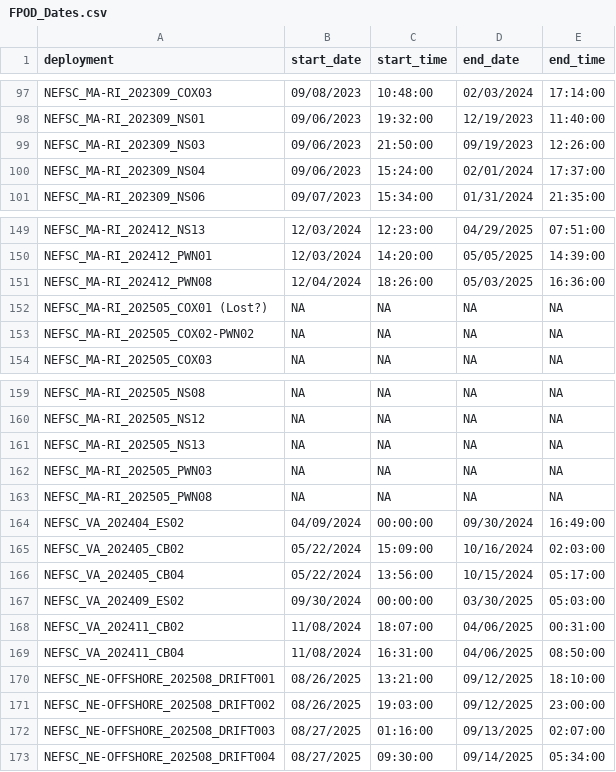
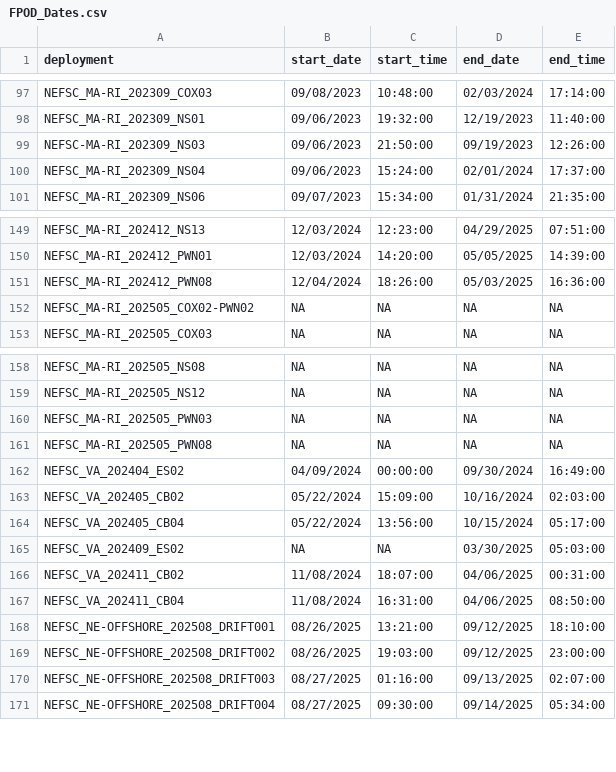
Before and after one commit to TaikiSan21/makara-smart-metadata, a CSV file: FPOD_Dates.csv, drawn as a sheet; only a part is shown, gaps mark what is left out.

```diff
--- a/FPOD_Dates.csv
+++ b/FPOD_Dates.csv
@@ -98,3 +98,3 @@
 "NEFSC_MA-RI_202309_NS01","09/06/2023","19:32:00","12/19/2023","11:40:00"
-"NEFSC_MA-RI_202309_NS03","09/06/2023","21:50:00","09/19/2023","12:26:00"
+"NEFSC-MA-RI_202309_NS03","09/06/2023","21:50:00","09/19/2023","12:26:00"
 "NEFSC_MA-RI_202309_NS04","09/06/2023","15:24:00","02/01/2024","17:37:00"
@@ -151,3 +151,2 @@
 "NEFSC_MA-RI_202412_PWN08","12/04/2024","18:26:00","05/03/2025","16:36:00"
-"NEFSC_MA-RI_202505_COX01 (Lost?)",NA,NA,NA,NA
 "NEFSC_MA-RI_202505_COX02-PWN02",NA,NA,NA,NA
@@ -160,3 +159,2 @@
 "NEFSC_MA-RI_202505_NS12",NA,NA,NA,NA
-"NEFSC_MA-RI_202505_NS13",NA,NA,NA,NA
 "NEFSC_MA-RI_202505_PWN03",NA,NA,NA,NA
@@ -166,3 +164,3 @@
 "NEFSC_VA_202405_CB04","05/22/2024","13:56:00","10/15/2024","05:17:00"
-"NEFSC_VA_202409_ES02","09/30/2024","00:00:00","03/30/2025","05:03:00"
+"NEFSC_VA_202409_ES02",NA,NA,"03/30/2025","05:03:00"
 "NEFSC_VA_202411_CB02","11/08/2024","18:07:00","04/06/2025","00:31:00"
```
Also changed, not shown: 2 other files.
